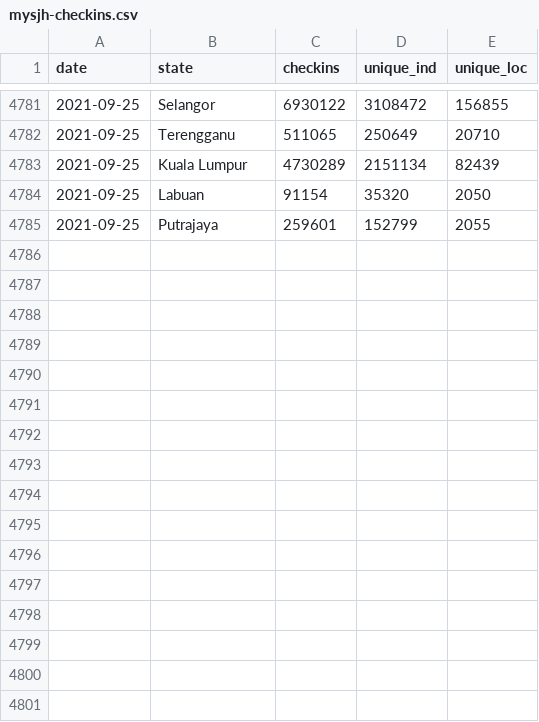
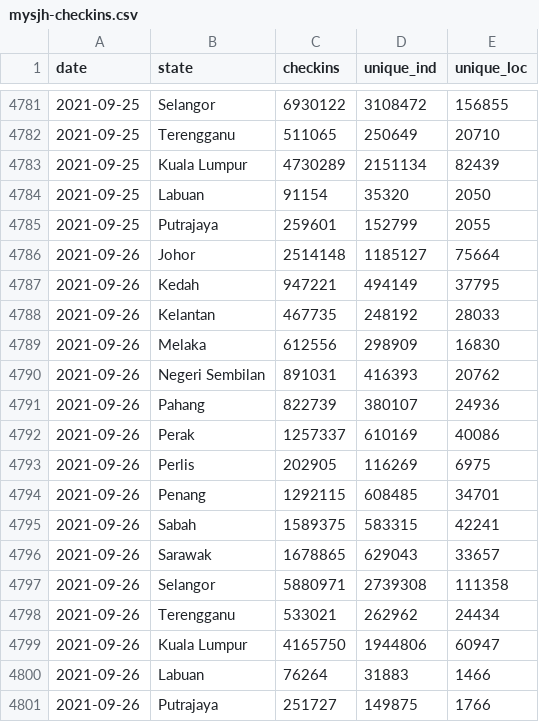
Before and after one commit to DicksonC96/Covid-Mobility-Malaysia, a CSV file: data/mysjh-checkins.csv, drawn as a sheet; only a part is shown, gaps mark what is left out.

```diff
--- a/data/mysjh-checkins.csv
+++ b/data/mysjh-checkins.csv
@@ -4785 +4785,17 @@ date,state,checkins,unique_ind,unique_loc
 2021-09-25,Putrajaya,259601,152799,2055
+2021-09-26,Johor,2514148,1185127,75664
+2021-09-26,Kedah,947221,494149,37795
+2021-09-26,Kelantan,467735,248192,28033
+2021-09-26,Melaka,612556,298909,16830
+2021-09-26,Negeri Sembilan,891031,416393,20762
+2021-09-26,Pahang,822739,380107,24936
+2021-09-26,Perak,1257337,610169,40086
+2021-09-26,Perlis,202905,116269,6975
+2021-09-26,Penang,1292115,608485,34701
+2021-09-26,Sabah,1589375,583315,42241
+2021-09-26,Sarawak,1678865,629043,33657
+2021-09-26,Selangor,5880971,2739308,111358
+2021-09-26,Terengganu,533021,262962,24434
+2021-09-26,Kuala Lumpur,4165750,1944806,60947
+2021-09-26,Labuan,76264,31883,1466
+2021-09-26,Putrajaya,251727,149875,1766
```
